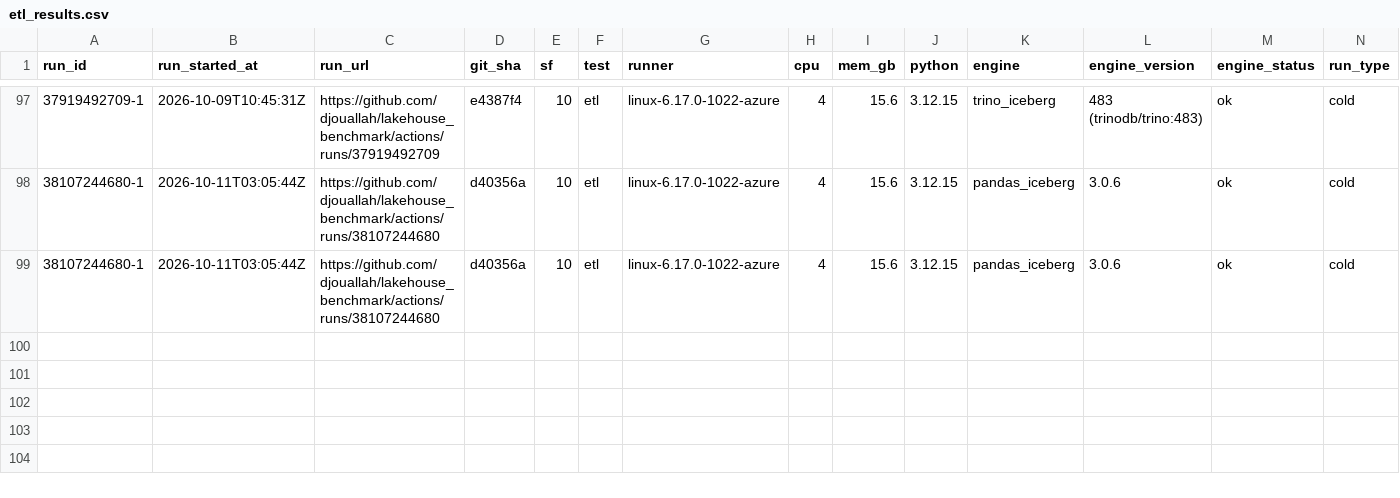
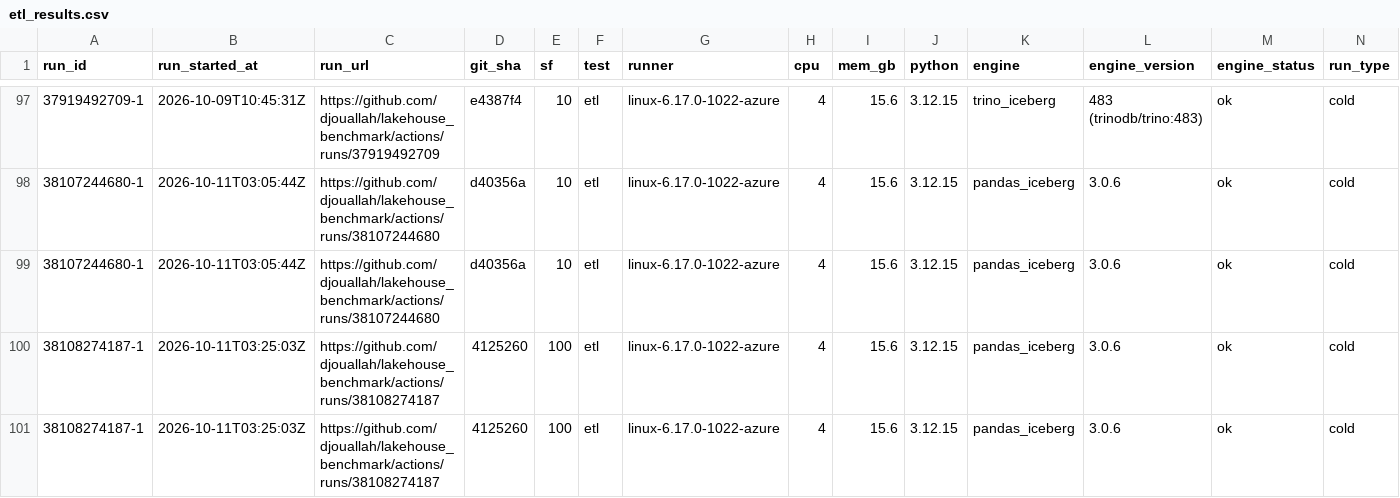
Before and after one commit to djouallah/lakehouse_benchmark, a CSV file: docs/data/etl_results.csv, drawn as a sheet; only a part is shown, gaps mark what is left out; rows hold the shown columns only; the diff names each change by its address in the sheet, - before the commit and + after, or states it on an @@ line.

```diff
--- a/docs/data/etl_results.csv
+++ b/docs/data/etl_results.csv
+row 100: 38108274187-1 | 2026-10-11T03:25:03Z | https://github.com/djouallah/lakehouse_benchmark/actions/runs/38108274187 | 4125260 | 100 | etl | linux-6.17.0-1022-azure | 4 | 15.6 | 3.12.15 | pandas_iceberg | 3.0.6 | ok | cold
+row 101: 38108274187-1 | 2026-10-11T03:25:03Z | https://github.com/djouallah/lakehouse_benchmark/actions/runs/38108274187 | 4125260 | 100 | etl | linux-6.17.0-1022-azure | 4 | 15.6 | 3.12.15 | pandas_iceberg | 3.0.6 | ok | cold
```
Also changed, not shown: 1 other file.
